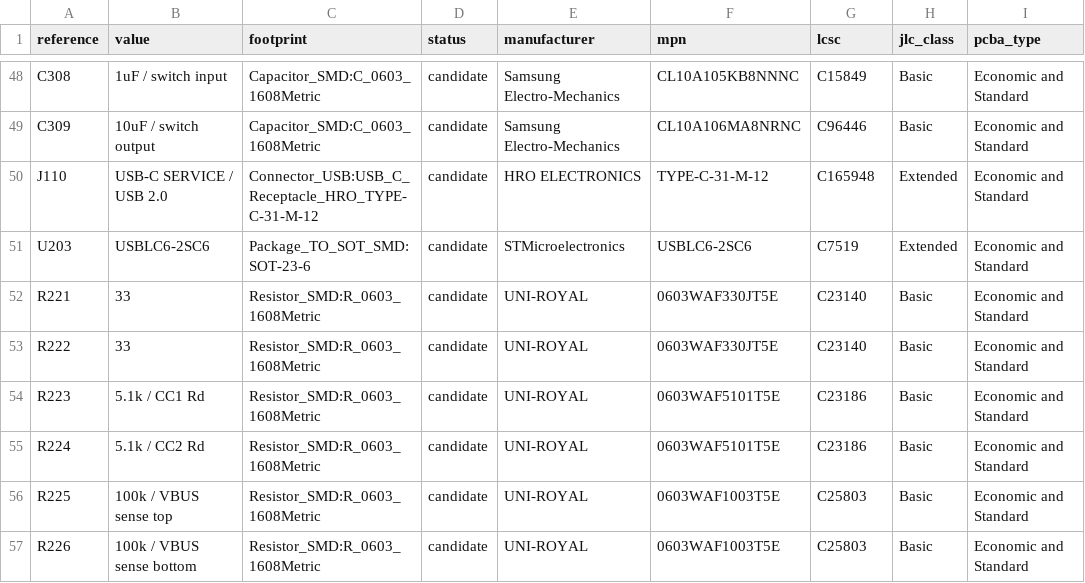
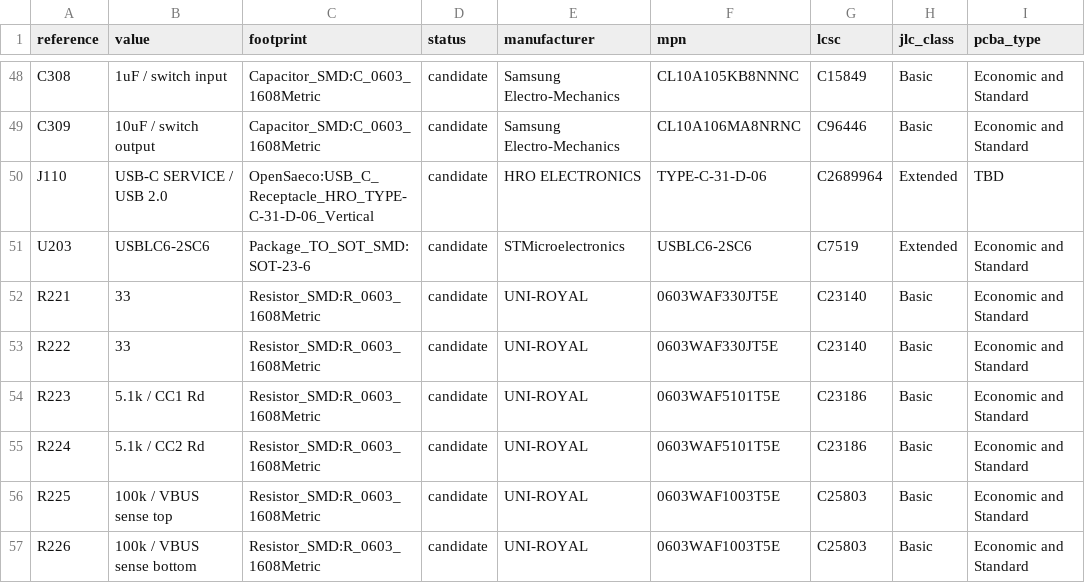
Before and after one commit to itorralbo/open-saeco-controller, a CSV file: hardware/controller/bom-draft.csv, drawn as a sheet; only a part is shown, gaps mark what is left out.

```diff
--- a/hardware/controller/bom-draft.csv
+++ b/hardware/controller/bom-draft.csv
@@ -49,3 +49,3 @@ C308,1uF / switch input,Capacitor_SMD:C_0603_1608Metric,candidate,Samsung Electr
 C309,10uF / switch output,Capacitor_SMD:C_0603_1608Metric,candidate,Samsung Electro-Mechanics,CL10A106MA8NRNC,C96446,Basic,Economic and Standard
-J110,USB-C SERVICE / USB 2.0,Connector_USB:USB_C_Receptacle_HRO_TYPE-C-31-M-12,candidate,HRO ELECTRONICS,TYPE-C-31-M-12,C165948,Extended,Economic and Standard
+J110,USB-C SERVICE / USB 2.0,OpenSaeco:USB_C_Receptacle_HRO_TYPE-C-31-D-06_Vertical,candidate,HRO ELECTRONICS,TYPE-C-31-D-06,C2689964,Extended,TBD
 U203,USBLC6-2SC6,Package_TO_SOT_SMD:SOT-23-6,candidate,STMicroelectronics,USBLC6-2SC6,C7519,Extended,Economic and Standard
```
Also changed, not shown: 26 other files.
